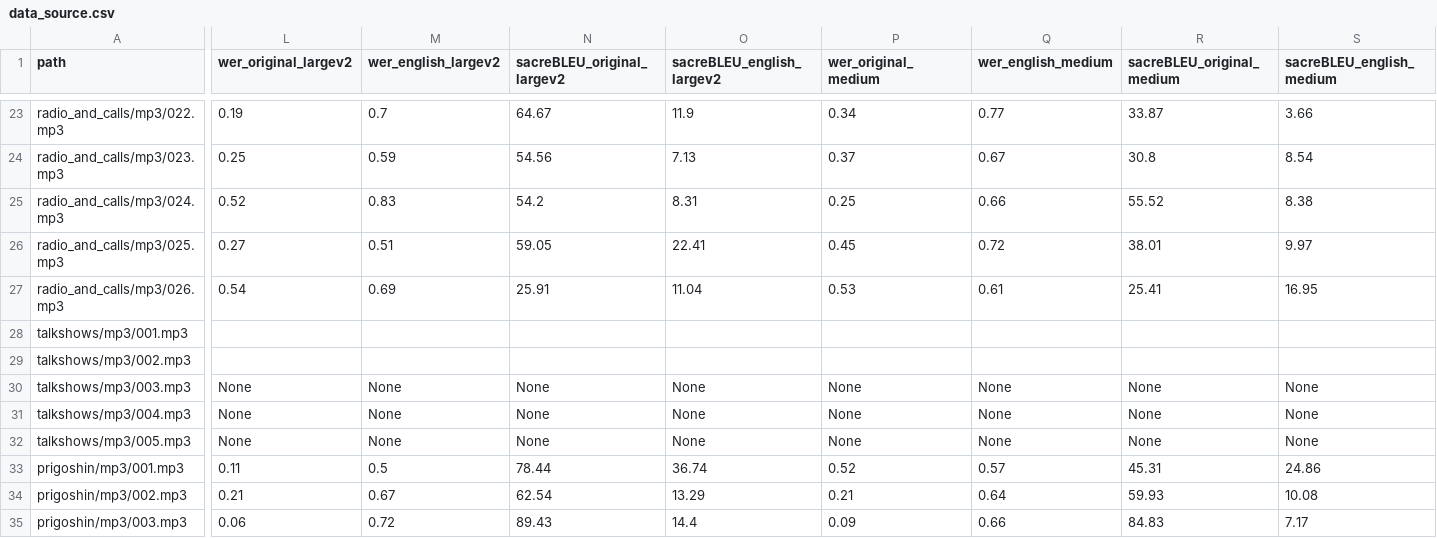
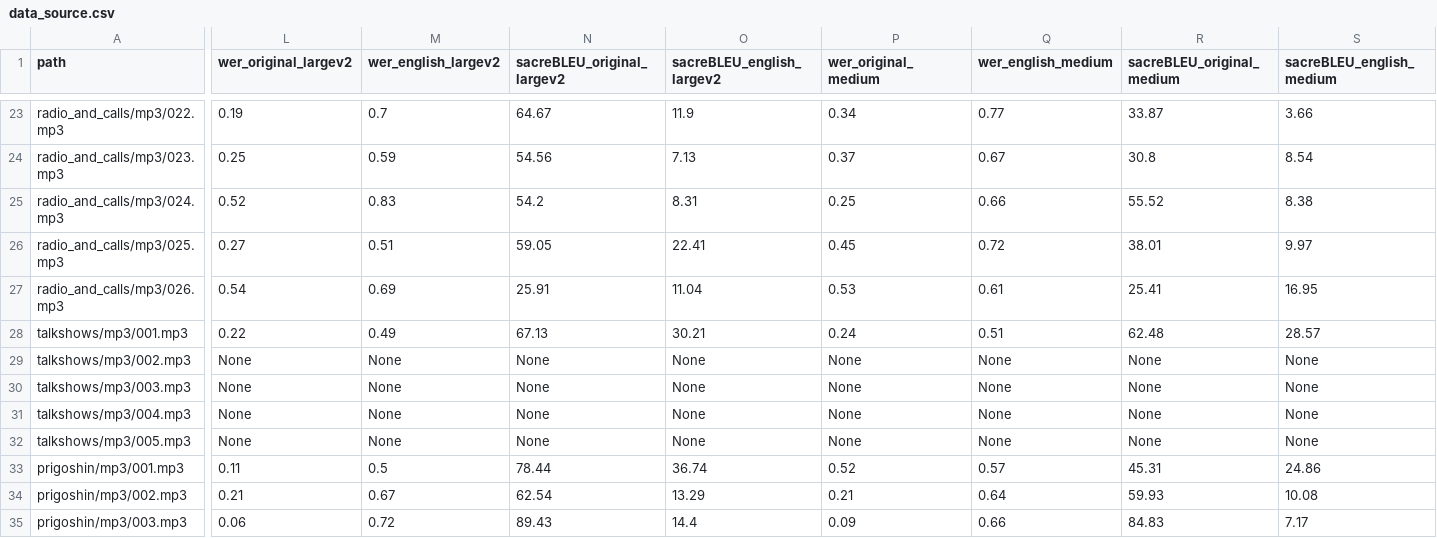
Before and after one commit to SeTruphe/Radio-Analyzer, a CSV file: data/data_source.csv, drawn as a sheet; only a part is shown, gaps mark what is left out; the diff covers the shown part only; the diff names each change by its address in the sheet, - before the commit and + after, or states it on an @@ line.

```diff
--- a/data/data_source.csv
+++ b/data/data_source.csv
-L28 (wer_original_largev2): (empty)
+L28 (wer_original_largev2): 0.22
-M28 (wer_english_largev2): (empty)
+M28 (wer_english_largev2): 0.49
-N28 (sacreBLEU_original_largev2): (empty)
+N28 (sacreBLEU_original_largev2): 67.13
-O28 (sacreBLEU_english_largev2): (empty)
+O28 (sacreBLEU_english_largev2): 30.21
-P28 (wer_original_medium): (empty)
+P28 (wer_original_medium): 0.24
-Q28 (wer_english_medium): (empty)
+Q28 (wer_english_medium): 0.51
-R28 (sacreBLEU_original_medium): (empty)
+R28 (sacreBLEU_original_medium): 62.48
-S28 (sacreBLEU_english_medium): (empty)
+S28 (sacreBLEU_english_medium): 28.57
-L29 (wer_original_largev2): (empty)
+L29 (wer_original_largev2): None
-M29 (wer_english_largev2): (empty)
+M29 (wer_english_largev2): None
-N29 (sacreBLEU_original_largev2): (empty)
+N29 (sacreBLEU_original_largev2): None
-O29 (sacreBLEU_english_largev2): (empty)
+O29 (sacreBLEU_english_largev2): None
-P29 (wer_original_medium): (empty)
+P29 (wer_original_medium): None
-Q29 (wer_english_medium): (empty)
+Q29 (wer_english_medium): None
-R29 (sacreBLEU_original_medium): (empty)
+R29 (sacreBLEU_original_medium): None
-S29 (sacreBLEU_english_medium): (empty)
+S29 (sacreBLEU_english_medium): None
```
Also changed, not shown: 4 edited cells elsewhere in this file, 3 other files.
